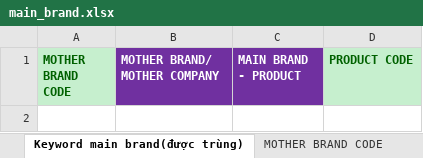
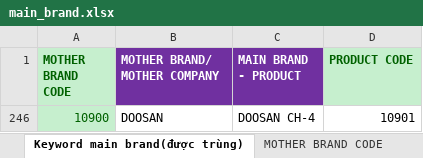
Before and after one commit to bltnhan/django_lubricant, an Excel workbook: home/dash_apps/finished_apps/data/main_brand.xlsx, sheet Keyword main brand(được trùng), drawn as a sheet; values as stored, in another font and other column widths than the file's, no borders; conditional formats not drawn; the diff names each change by its address in the sheet, - before the commit and + after, or states it on an @@ line.

```diff
--- a/home/dash_apps/finished_apps/data/main_brand.xlsx (sheet Keyword main brand(được trùng))
+++ b/home/dash_apps/finished_apps/data/main_brand.xlsx (sheet Keyword main brand(được trùng))
@@ row 246 unhidden: 10900 | DOOSAN | DOOSAN CH-4 | 10901 @@
```
Also changed, not shown: sheet MAIN BRAND (unique), sheet MOTHER BRAND CODE, hidden cells, home/dash_apps/finished_apps/data/oil_application.xlsx, 13 other files.
